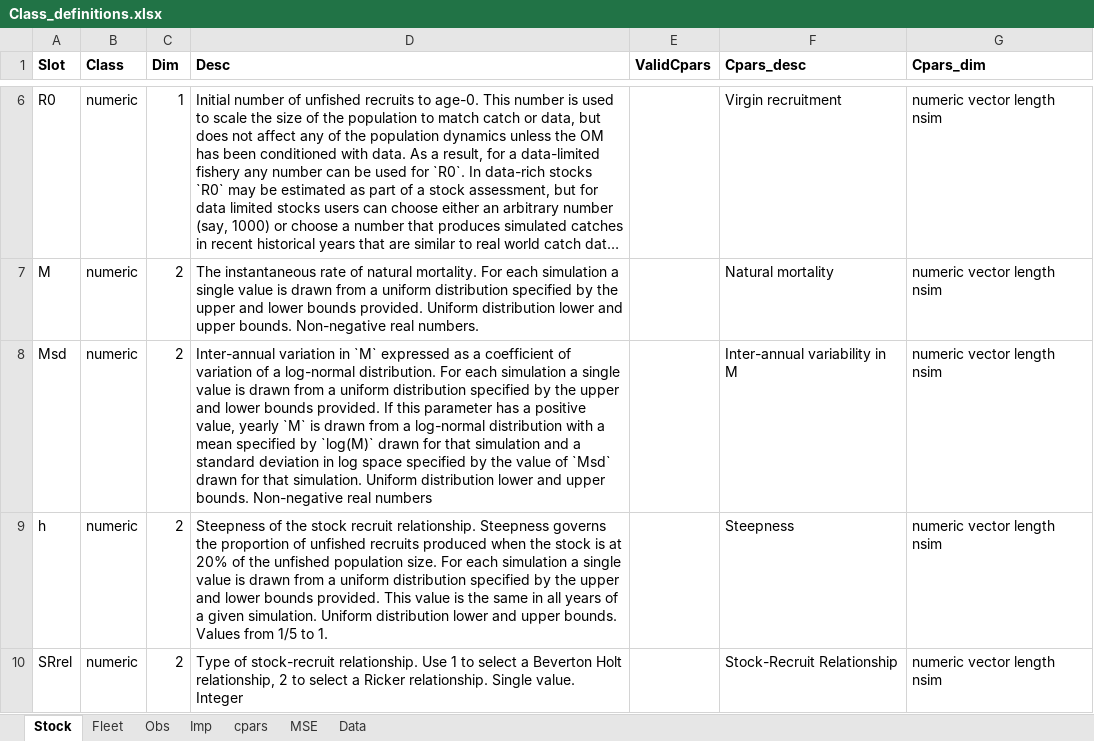
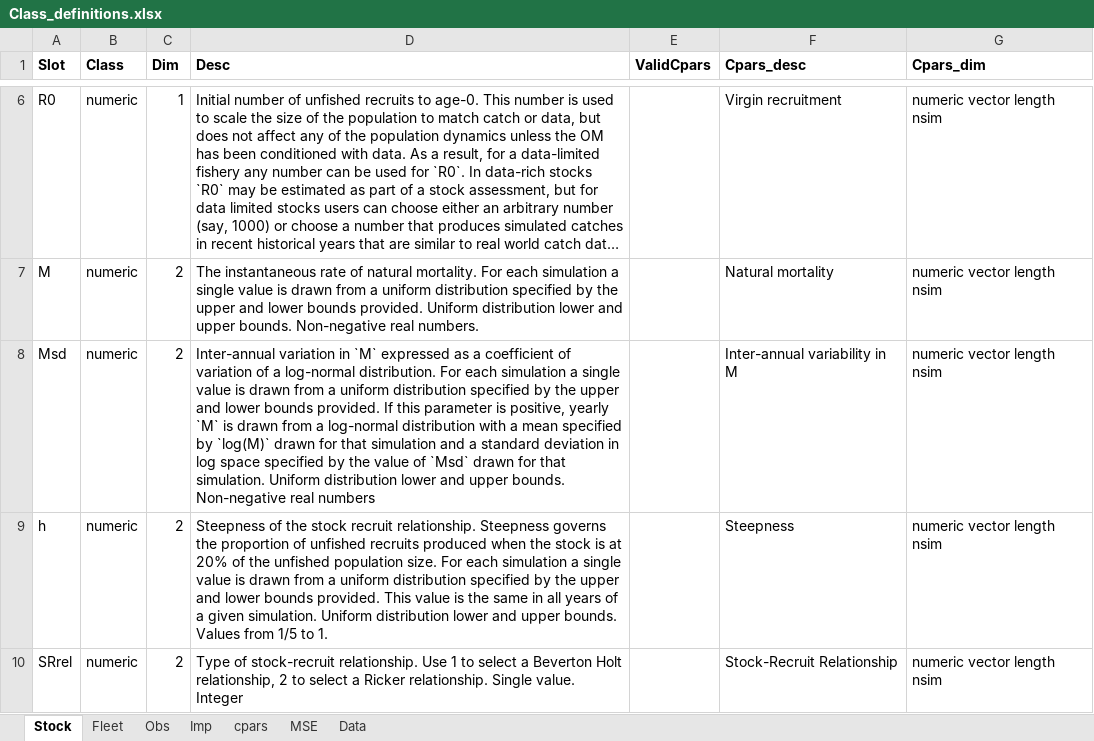
Before and after one commit to Blue-Matter/MSEtool, an Excel workbook: build_tools/Class_definitions/Class_definitions.xlsx, sheet Stock, drawn as a sheet; only a part is shown, gaps mark what is left out; long unchanged cells end in …; values as stored, in another font and other column widths than the file's, no borders; the diff names each change by its address in the sheet, - before the commit and + after, or states it on an @@ line.

Commit message:
update data

```diff
--- a/build_tools/Class_definitions/Class_definitions.xlsx (sheet Stock)
+++ b/build_tools/Class_definitions/Class_definitions.xlsx (sheet Stock)
-D8 (Desc): …this parameter has a positive value, yearly `M`…
+D8 (Desc): …this parameter is positive, yearly `M`…
```
Also changed, not shown: 12 other files.
